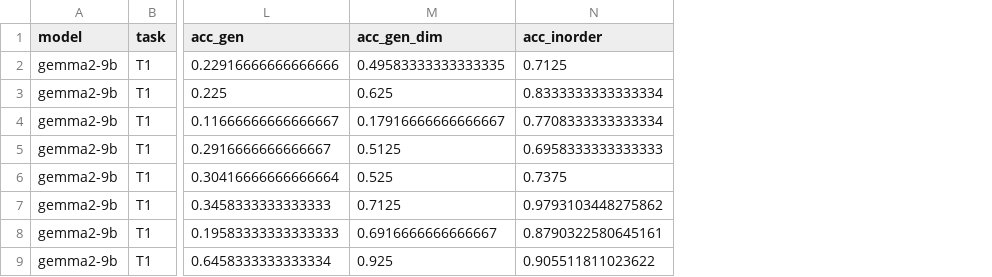
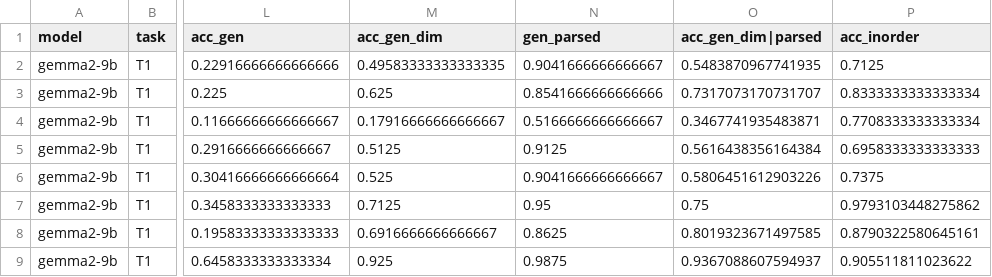
Before and after one commit to chr-wn/uot-t1, a CSV file: t1/runs/E1.0b/analysis/accuracy_by_condition.csv, drawn as a sheet; only a part is shown, gaps mark what is left out; the diff names each change by its address in the sheet, - before the commit and + after, or states it on an @@ line.

```diff
--- a/t1/runs/E1.0b/analysis/accuracy_by_condition.csv
+++ b/t1/runs/E1.0b/analysis/accuracy_by_condition.csv
+column N (gen_parsed), rows 2-9: 0.9041666666666667 | 0.8541666666666666 | 0.5166666666666667 | 0.9125 | 0.9041666666666667 | 0.95 | 0.8625 | 0.9875
+column O (acc_gen_dim|parsed), rows 2-9: 0.5483870967741935 | 0.7317073170731707 | 0.3467741935483871 | 0.5616438356164384 | 0.5806451612903226 | 0.75 | 0.8019323671497585 | 0.9367088607594937
```
Also changed, not shown: t1/figures/phase2/das_all.csv, t1/runs/E0.3/analysis/accuracy_by_condition.csv, 20 other files.
